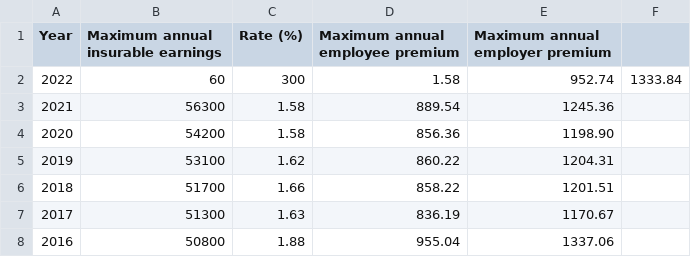
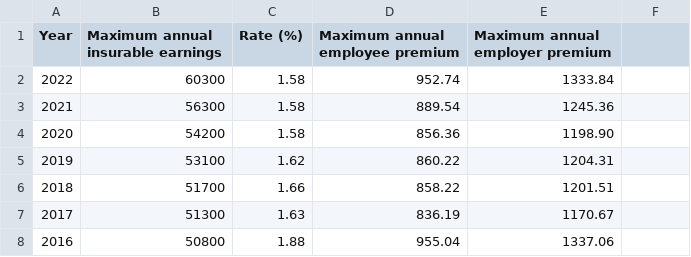
Before and after one commit to ajaykumarkannan/tax_calculator, a CSV file: data/canadaEI.csv, drawn as a sheet; only a part is shown.

Commit message:
fix small typo

```diff
--- a/data/canadaEI.csv
+++ b/data/canadaEI.csv
@@ -1,3 +1,3 @@
 Year,Maximum annual insurable earnings,Rate (%),Maximum annual employee premium,Maximum annual employer premium
-2022,60,300,1.58,952.74,1333.84
+2022,60300,1.58,952.74,1333.84
 2021,56300,1.58,889.54,1245.36
```
